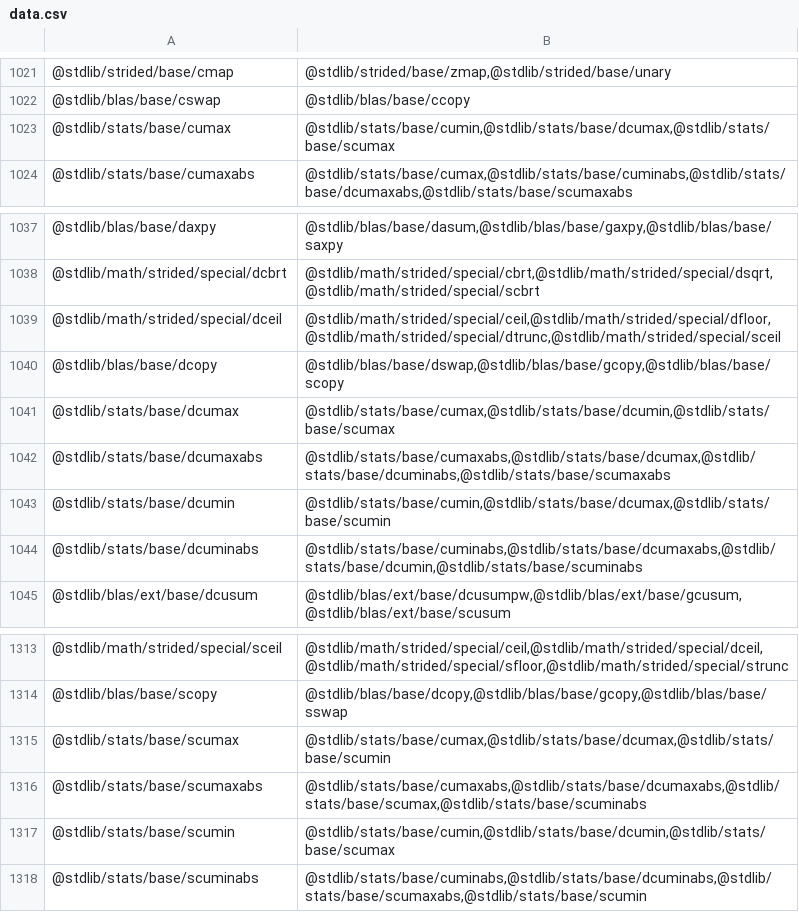
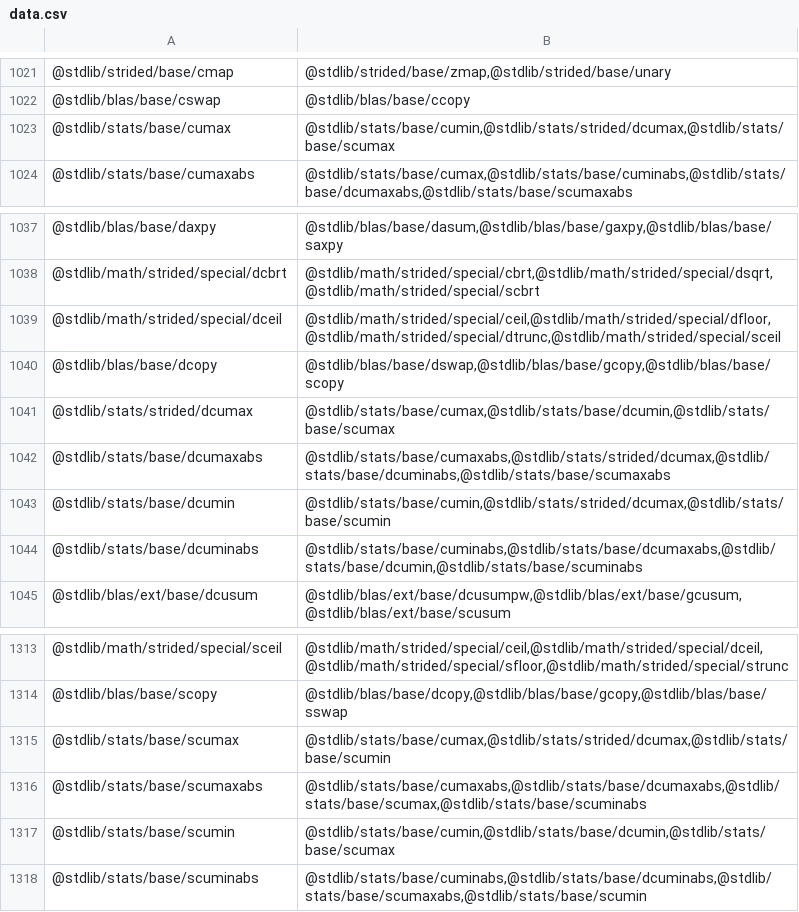
Before and after one commit to stdlib-js/namespace, a CSV file: pkg2related/data/data.csv, drawn as a sheet; only a part is shown, gaps mark what is left out.

```diff
--- a/pkg2related/data/data.csv
+++ b/pkg2related/data/data.csv
@@ -1022,3 +1022,3 @@
 "@stdlib/blas/base/cswap","@stdlib/blas/base/ccopy"
-"@stdlib/stats/base/cumax","@stdlib/stats/base/cumin,@stdlib/stats/base/dcumax,@stdlib/stats/base/scumax"
+"@stdlib/stats/base/cumax","@stdlib/stats/base/cumin,@stdlib/stats/strided/dcumax,@stdlib/stats/base/scumax"
 "@stdlib/stats/base/cumaxabs","@stdlib/stats/base/cumax,@stdlib/stats/base/cuminabs,@stdlib/stats/base/dcumaxabs,@stdlib/stats/base/scumaxabs"
@@ -1040,5 +1040,5 @@
 "@stdlib/blas/base/dcopy","@stdlib/blas/base/dswap,@stdlib/blas/base/gcopy,@stdlib/blas/base/scopy"
-"@stdlib/stats/base/dcumax","@stdlib/stats/base/cumax,@stdlib/stats/base/dcumin,@stdlib/stats/base/scumax"
-"@stdlib/stats/base/dcumaxabs","@stdlib/stats/base/cumaxabs,@stdlib/stats/base/dcumax,@stdlib/stats/base/dcuminabs,@stdlib/stats/base/scumaxabs"
-"@stdlib/stats/base/dcumin","@stdlib/stats/base/cumin,@stdlib/stats/base/dcumax,@stdlib/stats/base/scumin"
+"@stdlib/stats/strided/dcumax","@stdlib/stats/base/cumax,@stdlib/stats/base/dcumin,@stdlib/stats/base/scumax"
+"@stdlib/stats/base/dcumaxabs","@stdlib/stats/base/cumaxabs,@stdlib/stats/strided/dcumax,@stdlib/stats/base/dcuminabs,@stdlib/stats/base/scumaxabs"
+"@stdlib/stats/base/dcumin","@stdlib/stats/base/cumin,@stdlib/stats/strided/dcumax,@stdlib/stats/base/scumin"
 "@stdlib/stats/base/dcuminabs","@stdlib/stats/base/cuminabs,@stdlib/stats/base/dcumaxabs,@stdlib/stats/base/dcumin,@stdlib/stats/base/scuminabs"
@@ -1314,3 +1314,3 @@
 "@stdlib/blas/base/scopy","@stdlib/blas/base/dcopy,@stdlib/blas/base/gcopy,@stdlib/blas/base/sswap"
-"@stdlib/stats/base/scumax","@stdlib/stats/base/cumax,@stdlib/stats/base/dcumax,@stdlib/stats/base/scumin"
+"@stdlib/stats/base/scumax","@stdlib/stats/base/cumax,@stdlib/stats/strided/dcumax,@stdlib/stats/base/scumin"
 "@stdlib/stats/base/scumaxabs","@stdlib/stats/base/cumaxabs,@stdlib/stats/base/dcumaxabs,@stdlib/stats/base/scumax,@stdlib/stats/base/scuminabs"
```
Also changed, not shown: alias2pkg/data/data.csv, pkg2alias/data/data.csv, 12 other files.
